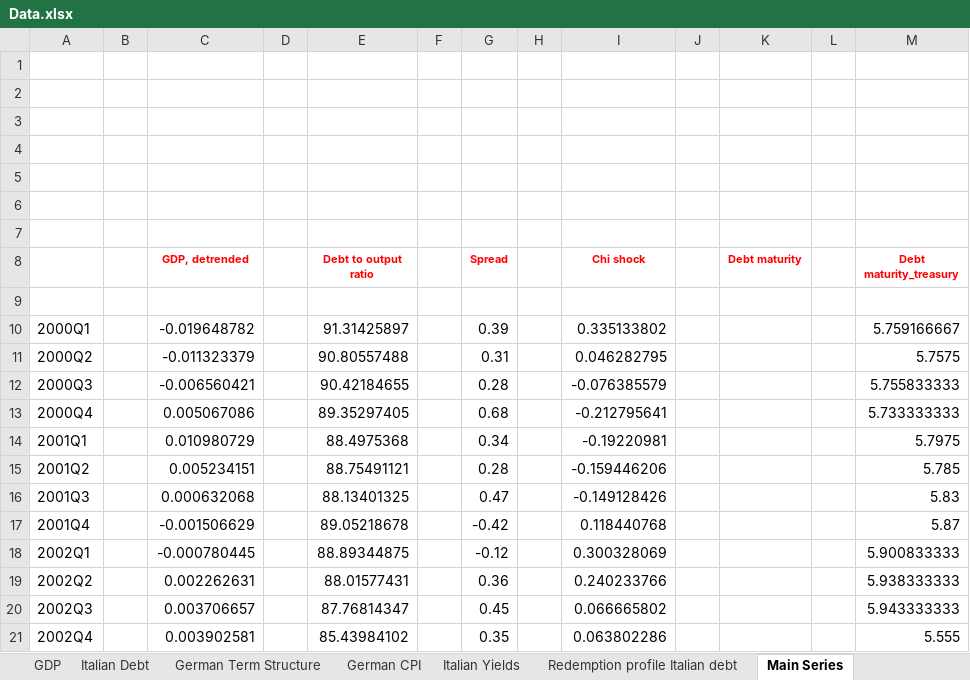
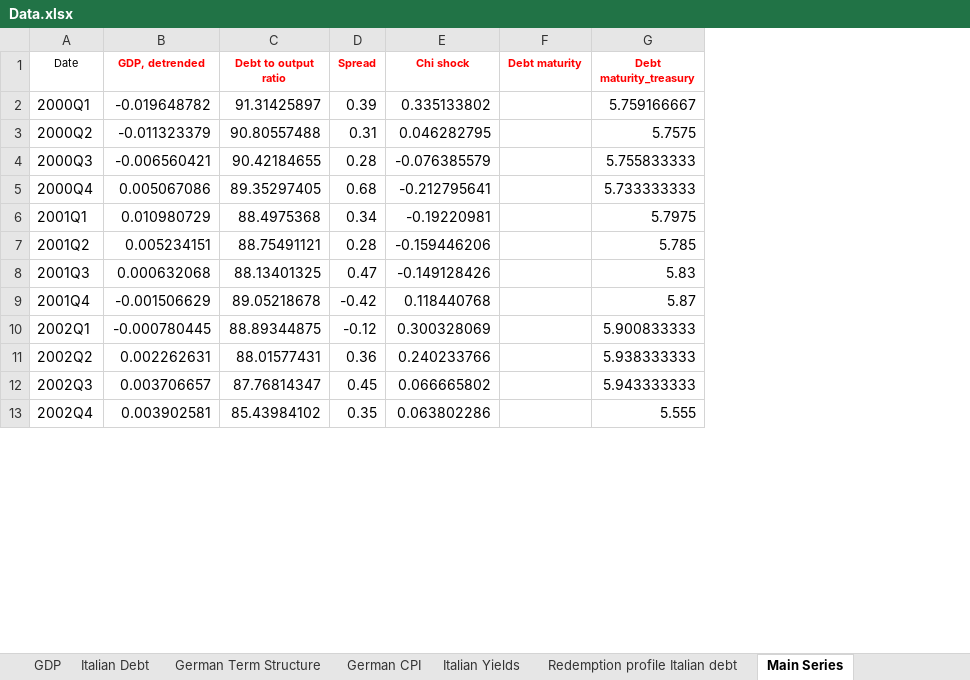
Before and after one commit to maestri-and/Bocola_Davis-2019, an Excel workbook: data/Data.xlsx, sheet Main Series, drawn as a sheet; only a part is shown; values as stored, in another font and other column widths than the file's, no borders; removed rows and columns are numbered as before the commit, all else as after; the diff names each change by its address in the sheet, - before the commit and + after, or states it on an @@ line.

```diff
--- a/data/Data.xlsx (sheet Main Series)
+++ b/data/Data.xlsx (sheet Main Series)
-column B, empty
-column D, empty
-column F, empty
-column H, empty
-column J, empty
-column L, empty
-row 1: (empty)
-row 2: (empty)
-row 3: (empty)
-row 4: (empty)
-row 5: (empty)
-row 6: (empty)
-row 7: (empty)
-A1: (empty)
+A1: Date
-row 9: (empty)
```
Also changed, not shown: sheet GDP, sheet Redemption profile Italian debt, formulas that keep their value.
